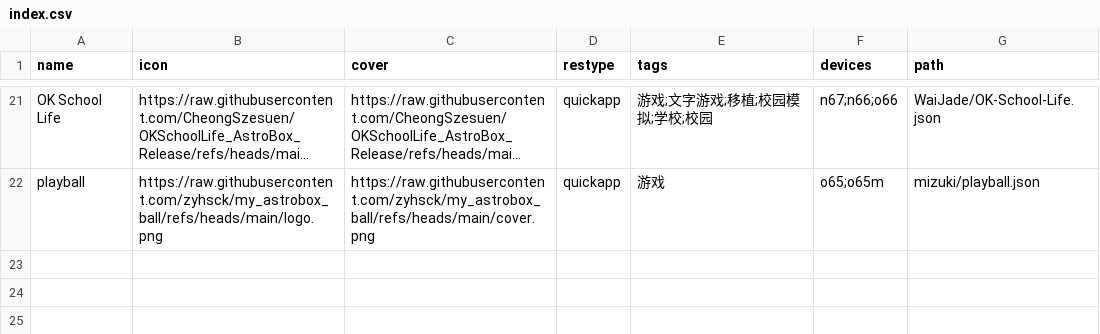
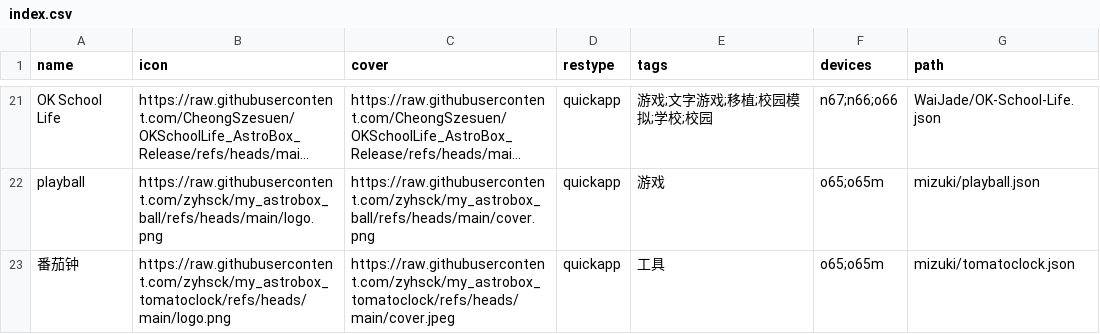
Before and after one commit to Ziyimiao5054/AstroBox-Repo, a CSV file: index.csv, drawn as a sheet; only a part is shown, gaps mark what is left out; long unchanged cells end in …; the diff names each change by its address in the sheet, - before the commit and + after, or states it on an @@ line.

```diff
--- a/index.csv
+++ b/index.csv
+row 23: 番茄钟 | https://raw.githubusercontent.com/zyhsck/my_astrobox_tomatoclock/refs/heads/main/logo.png | https://raw.githubusercontent.com/zyhsck/my_astrobox_tomatoclock/refs/heads/main/cover.jpeg | quickapp | 工具 | o65;o65m | mizuki/tomatoclock.json
```
Also changed, not shown: 1 other file.
